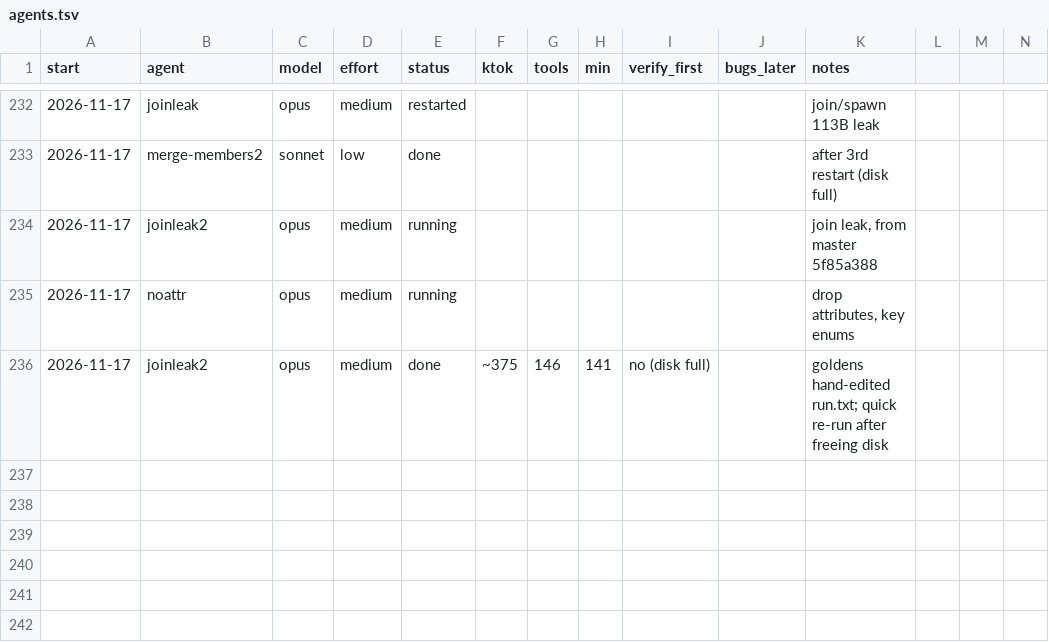
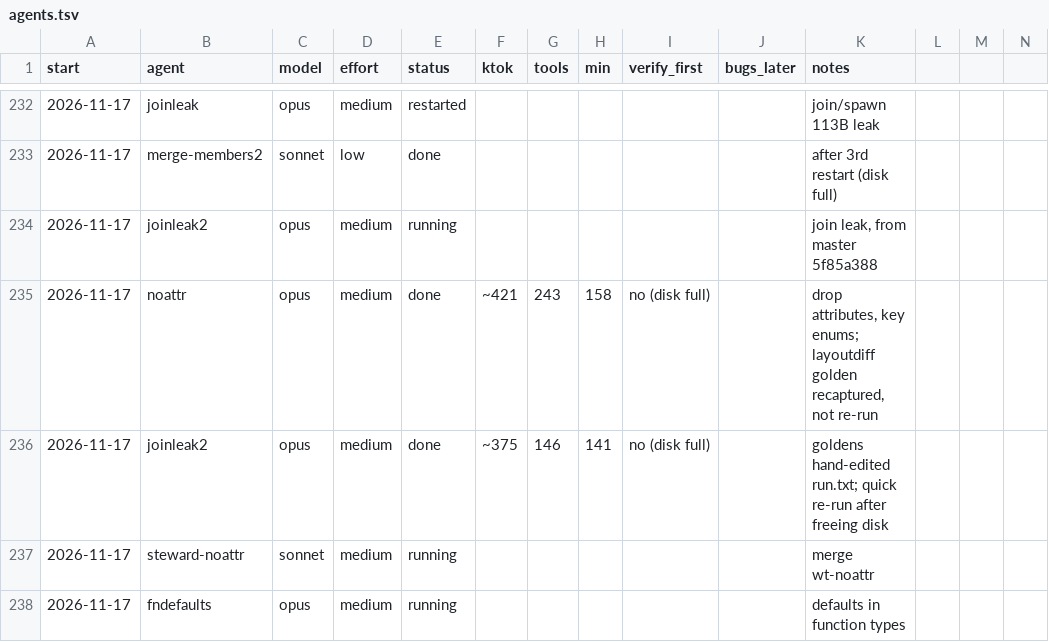
Before and after one commit to osarv/olang, a TSV file: agents.tsv, drawn as a sheet; only a part is shown, gaps mark what is left out; rows hold the shown columns only; the diff names each change by its address in the sheet, - before the commit and + after, or states it on an @@ line.

Commit message:
review notes 2026-11-17T06:38:30Z

```diff
--- a/agents.tsv
+++ b/agents.tsv
-E235 (status): running
+E235 (status): done
-F235 (ktok): (empty)
+F235 (ktok): ~421
-G235 (tools): (empty)
+G235 (tools): 243
-H235 (min): (empty)
+H235 (min): 158
-I235 (verify_first): (empty)
+I235 (verify_first): no (disk full)
-K235 (notes): …attributes, key enums
+K235 (notes): …attributes, key enums; layoutdiff golden recaptured, not re-run
+row 237: 2026-11-17 | steward-noattr | sonnet | medium | running |  |  |  |  |  | merge wt-noattr
+row 238: 2026-11-17 | fndefaults | opus | medium | running |  |  |  |  |  | defaults in function types
```
Also changed, not shown: 1 other file.
